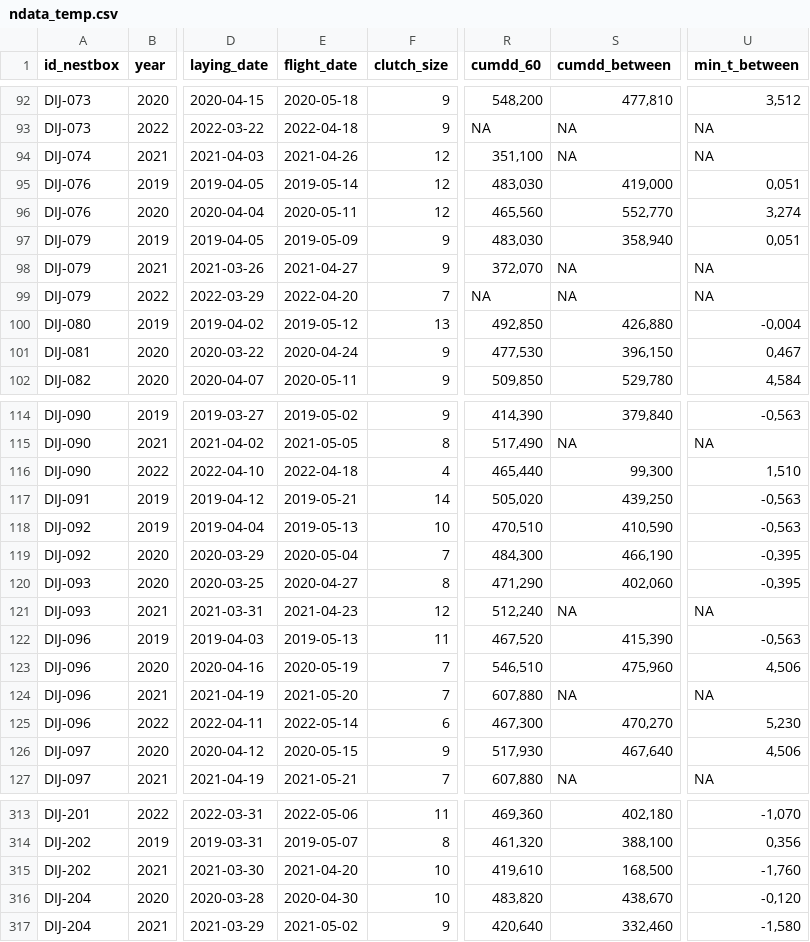
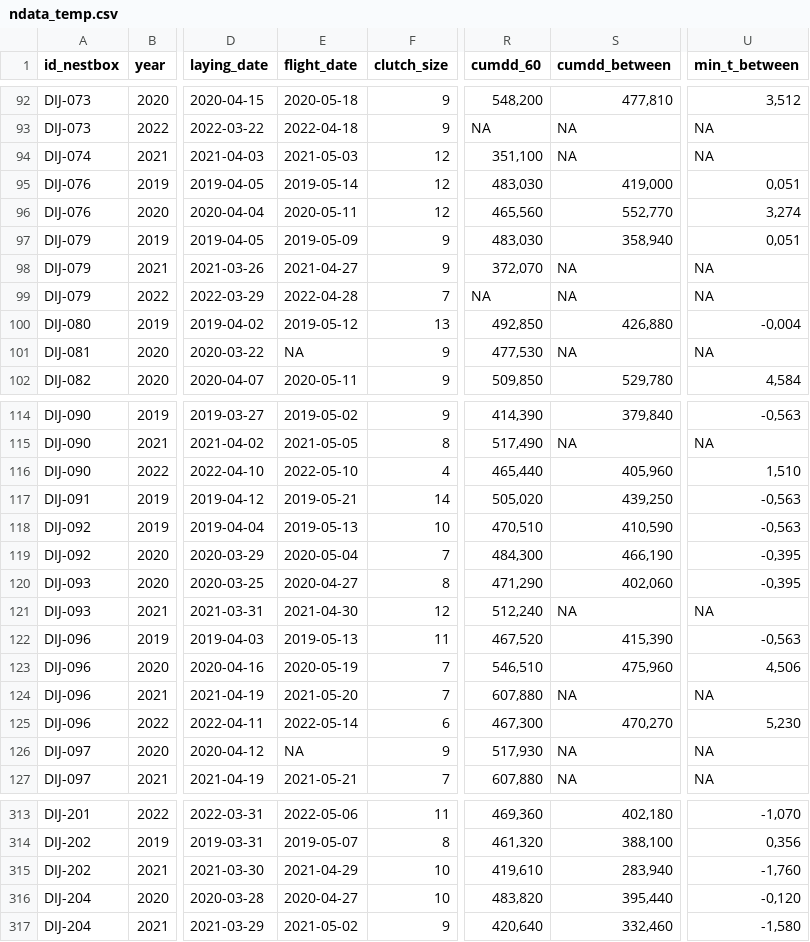
Before and after one commit to mrelnoob/ppl.tits, a CSV file: output/tables/ndata_temp.csv, drawn as a sheet; only a part is shown, gaps mark what is left out; the diff covers the shown part only; the diff names each change by its address in the sheet, - before the commit and + after, or states it on an @@ line.

```diff
--- a/output/tables/ndata_temp.csv
+++ b/output/tables/ndata_temp.csv
-E94 (flight_date): 2021-04-26
+E94 (flight_date): 2021-05-03
-E99 (flight_date): 2022-04-20
+E99 (flight_date): 2022-04-28
-E101 (flight_date): 2020-04-24
+E101 (flight_date): NA
-S101 (cumdd_between): 396,150
+S101 (cumdd_between): NA
-U101 (min_t_between): 0,467
+U101 (min_t_between): NA
-E116 (flight_date): 2022-04-18
+E116 (flight_date): 2022-05-10
-S116 (cumdd_between): 99,300
+S116 (cumdd_between): 405,960
-E121 (flight_date): 2021-04-23
+E121 (flight_date): 2021-04-30
-E126 (flight_date): 2020-05-15
+E126 (flight_date): NA
-S126 (cumdd_between): 467,640
+S126 (cumdd_between): NA
-U126 (min_t_between): 4,506
+U126 (min_t_between): NA
-E315 (flight_date): 2021-04-20
+E315 (flight_date): 2021-04-29
-S315 (cumdd_between): 168,500
+S315 (cumdd_between): 283,940
-E316 (flight_date): 2020-04-30
+E316 (flight_date): 2020-04-27
-S316 (cumdd_between): 438,670
+S316 (cumdd_between): 395,440
```
Also changed, not shown: 55 edited cells elsewhere in this file, output/tables/ndata_clean.csv, output/tables/ndata_parcond.csv, 6 other files.
